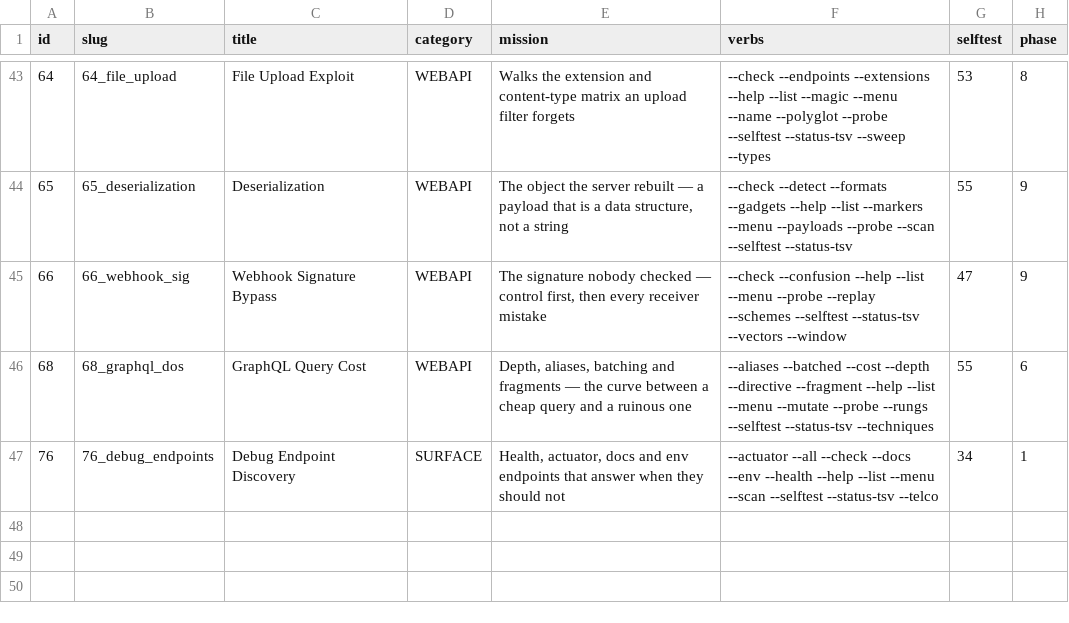
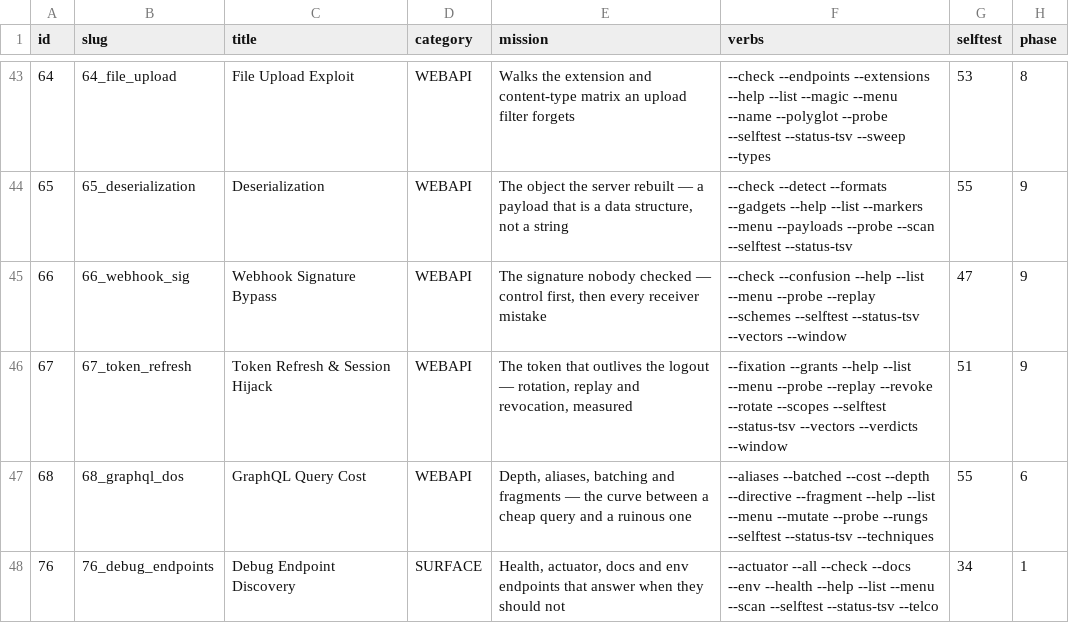
Before and after one commit to yslxotwod/cloudsting, a TSV file: data/registry.tsv, drawn as a sheet; only a part is shown, gaps mark what is left out; the diff names each change by its address in the sheet, - before the commit and + after, or states it on an @@ line.

Commit message:
modules: 67_token_refresh — the question is never 'did logout return 200'
A refresh token is a second key to the same door, and most stacks hand it out
and never take it back. Every verb therefore measures the artifact's behaviour
AFTER the event: --revoke refreshes, revokes, refreshes again; --rotate walks
the chain and then offers the ORIGINAL token a final time.

Verified both directions against real servers:
- a receiver that mints a new refresh token every round but honours the
  original one afterwards reads old-still-valid, CRITICAL
- a single-use receiver reads rotates-correctly and replay reads rejected
- a dead host is inconclusive, not rejected: a silent host refused nothing

51 checks, 47 passed overall.

```diff
--- a/data/registry.tsv
+++ b/data/registry.tsv
+row 46: 67 | 67_token_refresh | Token Refresh & Session Hijack | WEBAPI | The token that outlives the logout — rotation, replay and revocation, measured | --fixation --grants --help --list --menu --probe --replay --revoke --rotate --scopes --selftest --status-tsv --vectors --verdicts --window | 51 | 9
```
Also changed, not shown: 5 other files.
